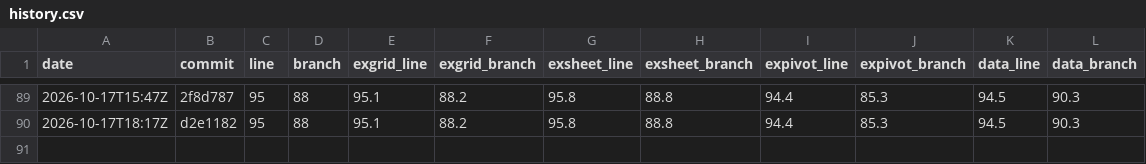
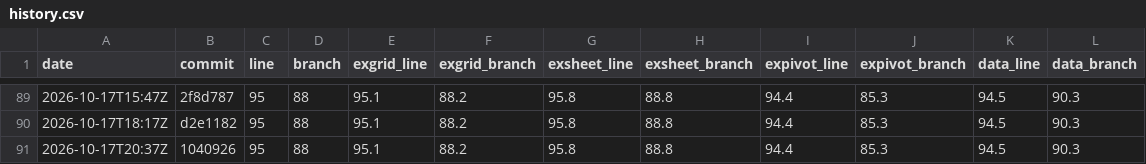
Before and after one commit to AkiraMisawa/ex-grid, a CSV file: history.csv, drawn as a sheet; only a part is shown, gaps mark what is left out.

```diff
--- a/history.csv
+++ b/history.csv
@@ -90 +90,2 @@ date,commit,line,branch,exgrid_line,exgrid_branch,exsheet_line,exsheet_branch,ex
 2026-10-17T18:17Z,d2e1182,95,88,95.1,88.2,95.8,88.8,94.4,85.3,94.5,90.3
+2026-10-17T20:37Z,1040926,95,88,95.1,88.2,95.8,88.8,94.4,85.3,94.5,90.3
```
Also changed, not shown: 1 other file.
